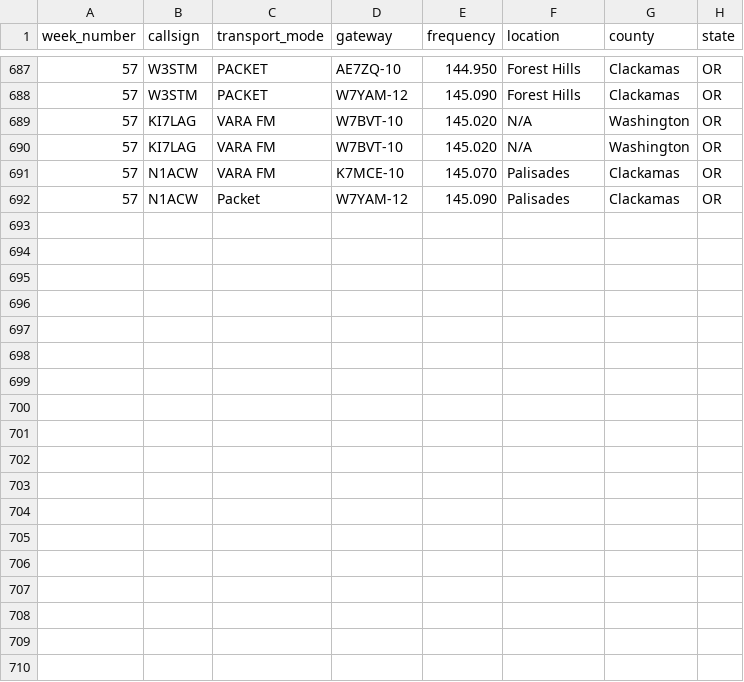
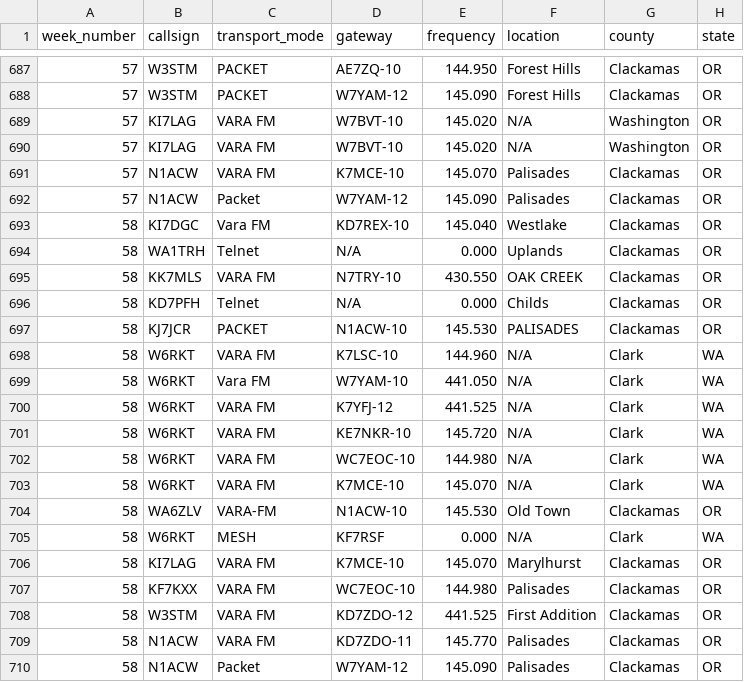
Before and after one commit to drizzlecombe/wlnet, a CSV file: raw_data/all_checkins_loares_winlink_net.csv, drawn as a sheet; only a part is shown, gaps mark what is left out.

Commit message:
Added in week 58 content

```diff
--- a/raw_data/all_checkins_loares_winlink_net.csv
+++ b/raw_data/all_checkins_loares_winlink_net.csv
@@ -692 +692,19 @@ week_number, callsign, transport_mode, gateway, frequency, location, county, sta
 57, N1ACW, Packet, W7YAM-12, 145.090, Palisades, Clackamas, OR
+58, KI7DGC, Vara FM, KD7REX-10, 145.040, Westlake, Clackamas, OR
+58, WA1TRH, Telnet, N/A, 0.000, Uplands, Clackamas, OR
+58, KK7MLS, VARA FM, N7TRY-10, 430.550, OAK CREEK, Clackamas, OR
+58, KD7PFH, Telnet, N/A, 0.000, Childs, Clackamas, OR
+58, KJ7JCR, PACKET, N1ACW-10, 145.530, PALISADES, Clackamas, OR
+58, W6RKT, VARA FM, K7LSC-10, 144.960, N/A, Clark, WA
+58, W6RKT, Vara FM, W7YAM-10, 441.050, N/A, Clark, WA
+58, W6RKT, VARA FM, K7YFJ-12, 441.525, N/A, Clark, WA
+58, W6RKT, VARA FM, KE7NKR-10, 145.720, N/A, Clark, WA
+58, W6RKT, VARA FM, WC7EOC-10, 144.980, N/A, Clark, WA
+58, W6RKT, VARA FM, K7MCE-10, 145.070, N/A, Clark, WA
+58, WA6ZLV, VARA-FM, N1ACW-10, 145.530, Old Town, Clackamas, OR
+58, W6RKT, MESH, KF7RSF, 0.000, N/A, Clark, WA
+58, KI7LAG, VARA FM, K7MCE-10, 145.070, Marylhurst, Clackamas, OR
+58, KF7KXX, VARA FM, WC7EOC-10, 144.980, Palisades, Clackamas, OR
+58, W3STM, VARA FM, KD7ZDO-12, 441.525, First Addition, Clackamas, OR
+58, N1ACW, VARA FM, KD7ZDO-11, 145.770, Palisades, Clackamas, OR
+58, N1ACW, Packet,W7YAM-12, 145.090, Palisades, Clackamas, OR
```
Also changed, not shown: 1 other file.
